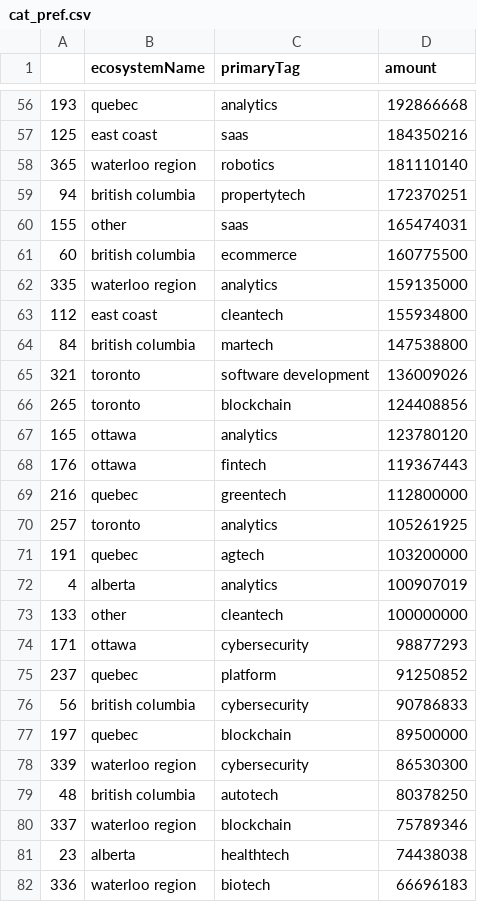
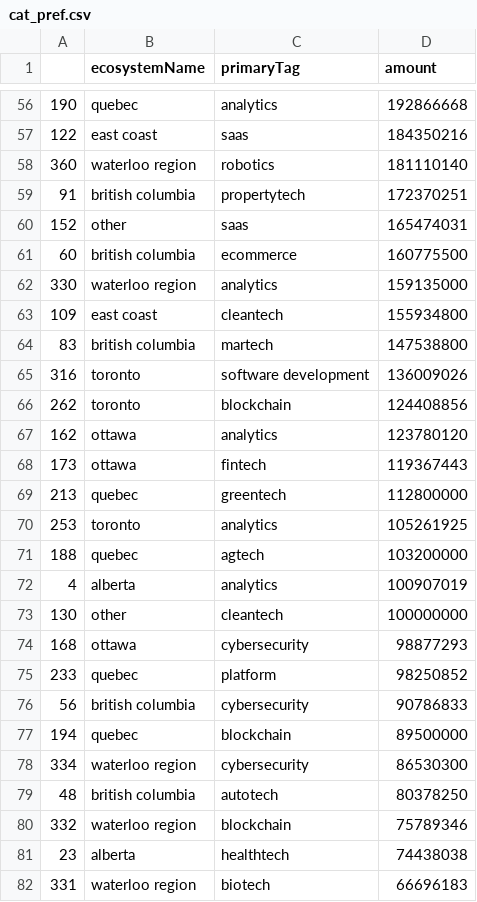
Before and after one commit to Gniminion/tech-investment-analysis, a CSV file: agg_data/cat_pref.csv, drawn as a sheet; only a part is shown, gaps mark what is left out; the diff covers the shown part only.

```diff
--- a/agg_data/cat_pref.csv
+++ b/agg_data/cat_pref.csv
@@ -56,27 +56,27 @@
-193,quebec,analytics,192866668
-125,east coast,saas,184350216
-365,waterloo region,robotics,181110140
-94,british columbia,propertytech,172370251
-155,other,saas,165474031
+190,quebec,analytics,192866668
+122,east coast,saas,184350216
+360,waterloo region,robotics,181110140
+91,british columbia,propertytech,172370251
+152,other,saas,165474031
 60,british columbia,ecommerce,160775500
-335,waterloo region,analytics,159135000
-112,east coast,cleantech,155934800
-84,british columbia,martech,147538800
-321,toronto,software development,136009026
-265,toronto,blockchain,124408856
-165,ottawa,analytics,123780120
-176,ottawa,fintech,119367443
-216,quebec,greentech,112800000
-257,toronto,analytics,105261925
-191,quebec,agtech,103200000
+330,waterloo region,analytics,159135000
+109,east coast,cleantech,155934800
+83,british columbia,martech,147538800
+316,toronto,software development,136009026
+262,toronto,blockchain,124408856
+162,ottawa,analytics,123780120
+173,ottawa,fintech,119367443
+213,quebec,greentech,112800000
+253,toronto,analytics,105261925
+188,quebec,agtech,103200000
 4,alberta,analytics,100907019
-133,other,cleantech,100000000
-171,ottawa,cybersecurity,98877293
-237,quebec,platform,91250852
+130,other,cleantech,100000000
+168,ottawa,cybersecurity,98877293
+233,quebec,platform,98250852
 56,british columbia,cybersecurity,90786833
-197,quebec,blockchain,89500000
-339,waterloo region,cybersecurity,86530300
+194,quebec,blockchain,89500000
+334,waterloo region,cybersecurity,86530300
 48,british columbia,autotech,80378250
-337,waterloo region,blockchain,75789346
+332,waterloo region,blockchain,75789346
 23,alberta,healthtech,74438038
-336,waterloo region,biotech,66696183
+331,waterloo region,biotech,66696183
```
Also changed, not shown: 4 added rows, 4 removed rows and 107 edited cells elsewhere in this file, agg_data/hq_trends.csv, agg_data/top10_cats.csv, 13 other files.
